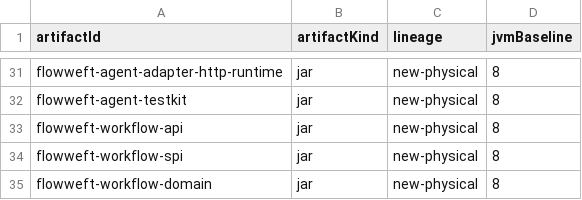
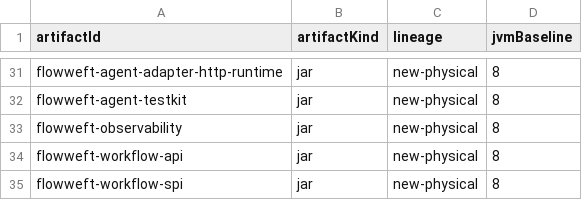
Before and after one commit to icen-ai/file-weft, a TSV file: gradle/publication-inventory.tsv, drawn as a sheet; only a part is shown, gaps mark what is left out; the shorter side is filled out with more unchanged rows.

Commit message:
feat(observability): add production system doctor

```diff
--- a/gradle/publication-inventory.tsv
+++ b/gradle/publication-inventory.tsv
@@ -32,2 +32,3 @@ flowweft-agent-adapter-http-runtime	jar	new-physical	8
 flowweft-agent-testkit	jar	new-physical	8
+flowweft-observability	jar	new-physical	8
 flowweft-workflow-api	jar	new-physical	8
```
Also changed, not shown: 9 other files.
